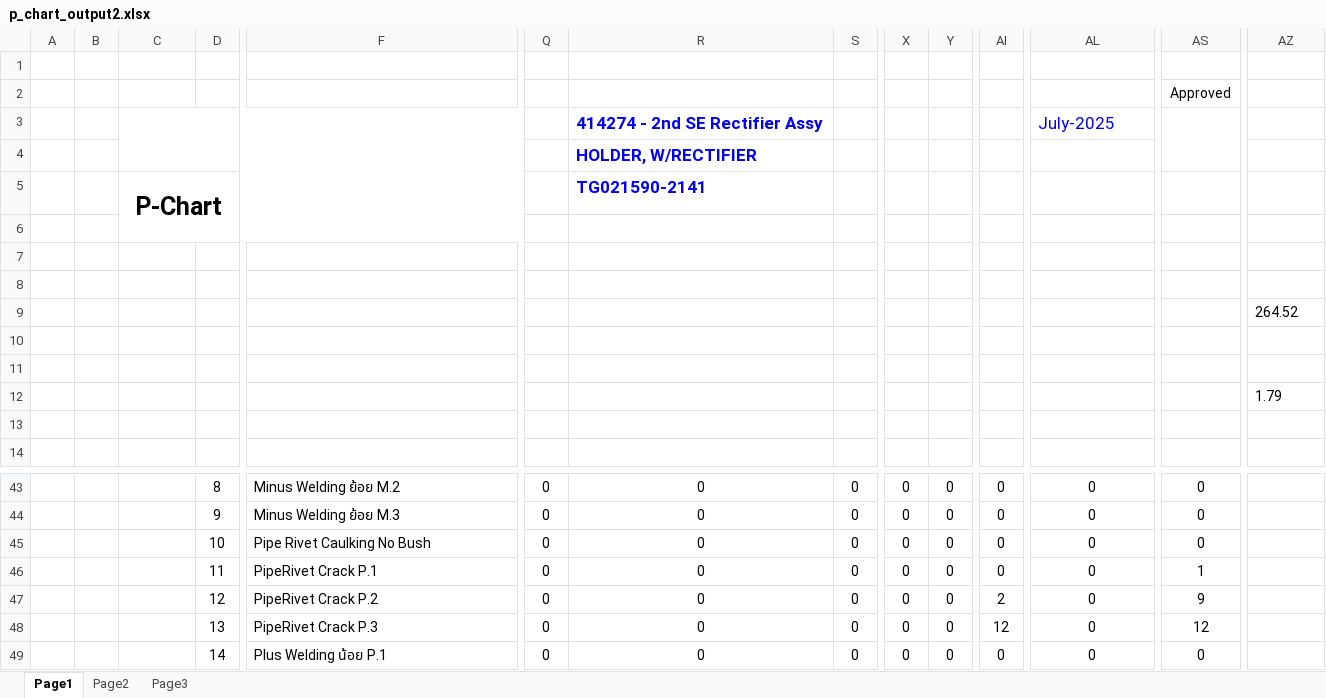
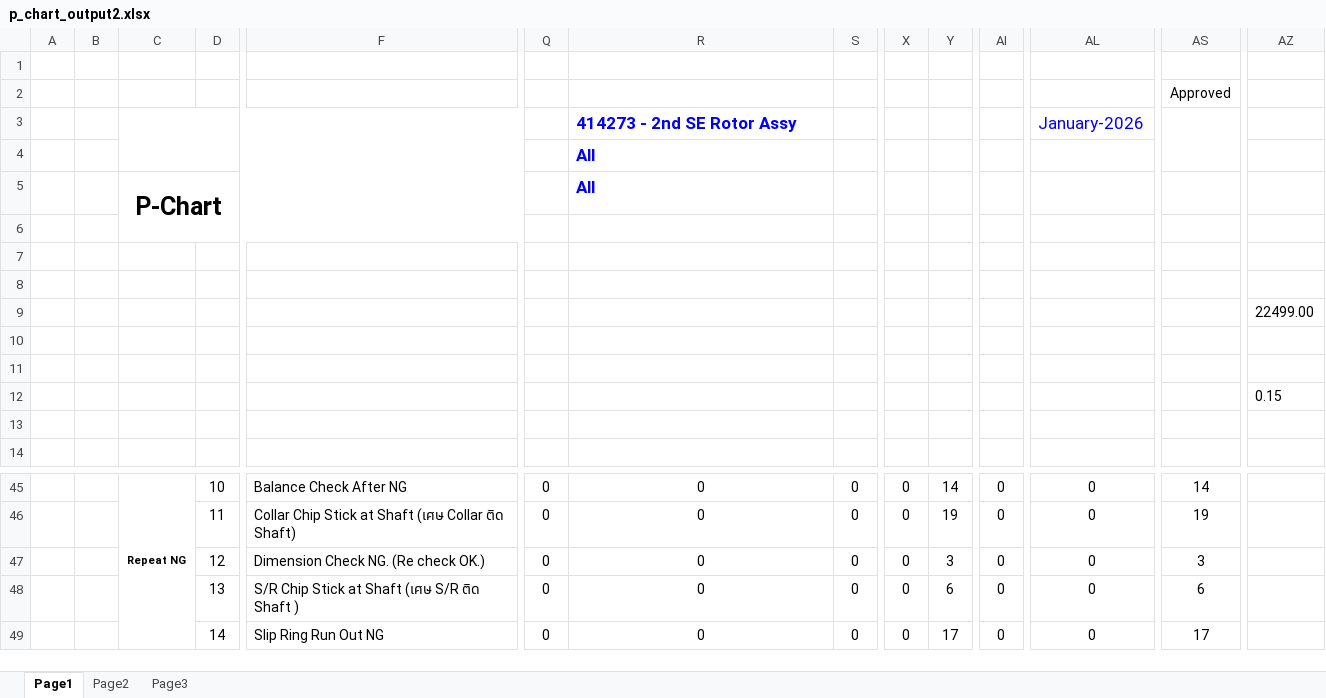
Before and after one commit to thebumpkspb/defect_control, an Excel workbook: backend/app/utils/export_p_chart/p_chart_output2.xlsx, sheet Page1, drawn as a sheet; only a part is shown, gaps mark what is left out; values as stored, in another font and other column widths than the file's, no borders; charts and pictures not drawn; removed rows and columns are numbered as before the commit, all else as after; rows hold the shown columns only; the diff covers the shown part only; the diff names each change by its address in the sheet, - before the commit and + after, or states it on an @@ line.

```diff
--- a/backend/app/utils/export_p_chart/p_chart_output2.xlsx (sheet Page1)
+++ b/backend/app/utils/export_p_chart/p_chart_output2.xlsx (sheet Page1)
-R3: 414274 - 2nd SE Rectifier Assy
+R3: 414273 - 2nd SE Rotor Assy
-AL3: July-2025
+AL3: January-2026
-R4: HOLDER, W/RECTIFIER
+R4: All
-R5: TG021590-2141
+R5: All
-AZ9: 264.52
+AZ9: 22499.00
-AZ12: 1.79
+AZ12: 0.15
-C45: (empty)
+C45: Repeat NG
+C45:C49 merged
-D45: 8
+D45: 10
-F45: Minus Welding ย้อย M.2
+F45: Balance Check After NG
-Y45: 0
+Y45: 14
-AS45: 0
+AS45: 14
-D46: 9
+D46: 11
-F46: Minus Welding ย้อย M.3
+F46: Collar Chip Stick at Shaft (เศษ Collar ติด Shaft)
-Y46: 0
+Y46: 19
-AS46: 0
+AS46: 19
-D47: 10
+D47: 12
-F47: Pipe Rivet Caulking No Bush
+F47: Dimension Check NG. (Re check OK.)
-Y47: 0
+Y47: 3
-AS47: 0
+AS47: 3
-row 46:  |  |  | 11 | PipeRivet Crack P.1 | 0 | 0 | 0 | 0 | 0 | 0 | 0 | 1
-row 47:  |  |  | 12 | PipeRivet Crack P.2 | 0 | 0 | 0 | 0 | 0 | 2 | 0 | 9
-F48: PipeRivet Crack P.3
+F48: S/R Chip Stick at Shaft (เศษ S/R ติด Shaft )
-Y48: 0
+Y48: 6
-AI48: 12
+AI48: 0
-AS48: 12
+AS48: 6
-F49: Plus Welding น้อย P.1
+F49: Slip Ring Run Out NG
-Y49: 0
+Y49: 17
-AS49: 0
+AS49: 17
```
Also changed, not shown: 13 added rows, 11 removed rows, 157 edited cells and merged cells elsewhere in this sheet, sheet Page2, charts or pictures, 8 other files.
